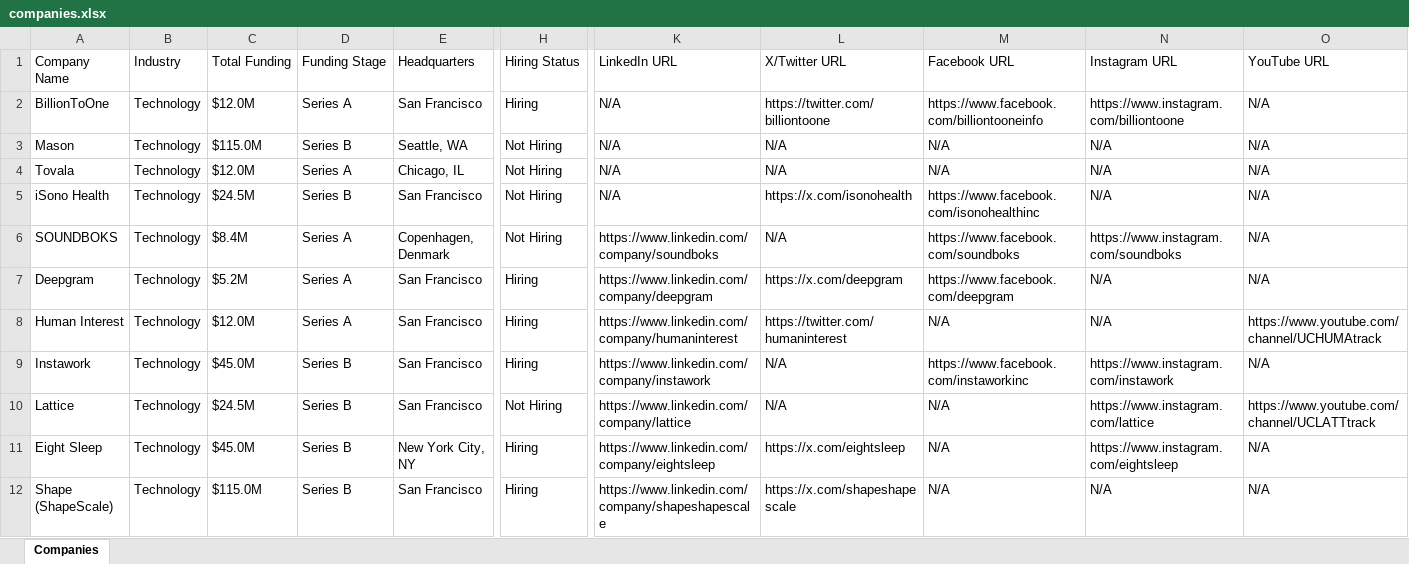
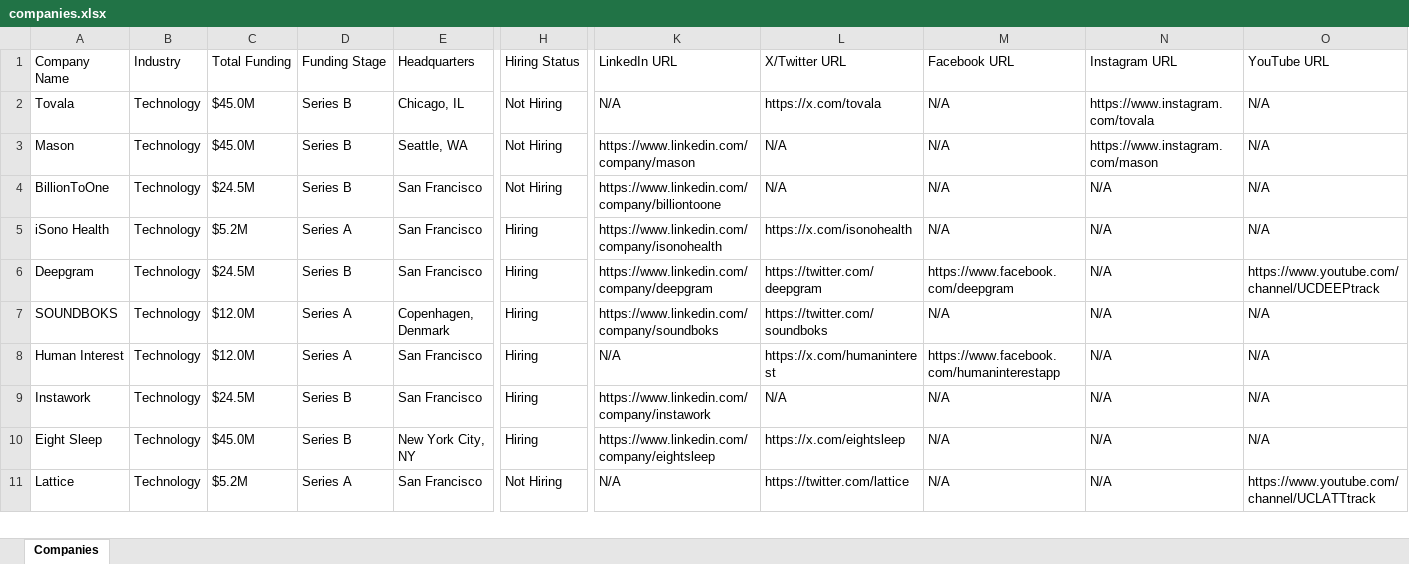
Before and after one commit to usergit535/talent_intelligence_project_2, an Excel workbook: output/companies.xlsx, sheet Companies, drawn as a sheet; only a part is shown, gaps mark what is left out; values as stored, in another font and other column widths than the file's, no cell formats; removed rows and columns are numbered as before the commit, all else as after; rows hold the shown columns only; the diff covers the shown part only; the diff names each change by its address in the sheet, - before the commit and + after, or states it on an @@ line.

```diff
--- a/output/companies.xlsx (sheet Companies)
+++ b/output/companies.xlsx (sheet Companies)
-row 2: BillionToOne | Technology | $12.0M | Series A | San Francisco | Hiring | N/A | https://twitter.com/billiontoone | https://www.facebook.com/billiontooneinfo | https://www.instagram.com/billiontoone | N/A
-row 3: Mason | Technology | $115.0M | Series B | Seattle, WA | Not Hiring | N/A | N/A | N/A | N/A | N/A
-C2 (Total Funding): $12.0M
+C2 (Total Funding): $45.0M
-D2 (Funding Stage): Series A
+D2 (Funding Stage): Series B
-L2 (X/Twitter URL): N/A
+L2 (X/Twitter URL): https://x.com/tovala
-N2 (Instagram URL): N/A
+N2 (Instagram URL): https://www.instagram.com/tovala
+row 3: Mason | Technology | $45.0M | Series B | Seattle, WA | Not Hiring | https://www.linkedin.com/company/mason | N/A | N/A | https://www.instagram.com/mason | N/A
+row 4: BillionToOne | Technology | $24.5M | Series B | San Francisco | Not Hiring | https://www.linkedin.com/company/billiontoone | N/A | N/A | N/A | N/A
-C5 (Total Funding): $24.5M
+C5 (Total Funding): $5.2M
-D5 (Funding Stage): Series B
+D5 (Funding Stage): Series A
-H5 (Hiring Status): Not Hiring
+H5 (Hiring Status): Hiring
-K5 (LinkedIn URL): N/A
+K5 (LinkedIn URL): https://www.linkedin.com/company/isonohealth
-M5 (Facebook URL): https://www.facebook.com/isonohealthinc
+M5 (Facebook URL): N/A
-row 6: SOUNDBOKS | Technology | $8.4M | Series A | Copenhagen, Denmark | Not Hiring | https://www.linkedin.com/company/soundboks | N/A | https://www.facebook.com/soundboks | https://www.instagram.com/soundboks | N/A
-C6 (Total Funding): $5.2M
+C6 (Total Funding): $24.5M
-D6 (Funding Stage): Series A
+D6 (Funding Stage): Series B
-L6 (X/Twitter URL): https://x.com/deepgram
+L6 (X/Twitter URL): https://twitter.com/deepgram
-O6 (YouTube URL): N/A
+O6 (YouTube URL): https://www.youtube.com/channel/UCDEEPtrack
+row 7: SOUNDBOKS | Technology | $12.0M | Series A | Copenhagen, Denmark | Hiring | https://www.linkedin.com/company/soundboks | https://twitter.com/soundboks | N/A | N/A | N/A
-K8 (LinkedIn URL): https://www.linkedin.com/company/humaninterest
+K8 (LinkedIn URL): N/A
-L8 (X/Twitter URL): https://twitter.com/humaninterest
+L8 (X/Twitter URL): https://x.com/humaninterest
-M8 (Facebook URL): N/A
+M8 (Facebook URL): https://www.facebook.com/humaninterestapp
-O8 (YouTube URL): https://www.youtube.com/channel/UCHUMAtrack
+O8 (YouTube URL): N/A
-C9 (Total Funding): $45.0M
+C9 (Total Funding): $24.5M
-M9 (Facebook URL): https://www.facebook.com/instaworkinc
+M9 (Facebook URL): N/A
-N9 (Instagram URL): https://www.instagram.com/instawork
+N9 (Instagram URL): N/A
-row 10: Lattice | Technology | $24.5M | Series B | San Francisco | Not Hiring | https://www.linkedin.com/company/lattice | N/A | N/A | https://www.instagram.com/lattice | https://www.youtube.com/channel/UCLATTtrack
-N10 (Instagram URL): https://www.instagram.com/eightsleep
+N10 (Instagram URL): N/A
-row 12: Shape (ShapeScale) | Technology | $115.0M | Series B | San Francisco | Hiring | https://www.linkedin.com/company/shapeshapescale | https://x.com/shapeshapescale | N/A | N/A | N/A
+row 11: Lattice | Technology | $5.2M | Series A | San Francisco | Not Hiring | N/A | https://twitter.com/lattice | N/A | N/A | https://www.youtube.com/channel/UCLATTtrack
```
Also changed, not shown: 11 added rows, 10 removed rows and 384 edited cells elsewhere in this sheet, cell formats, 1 other file.
